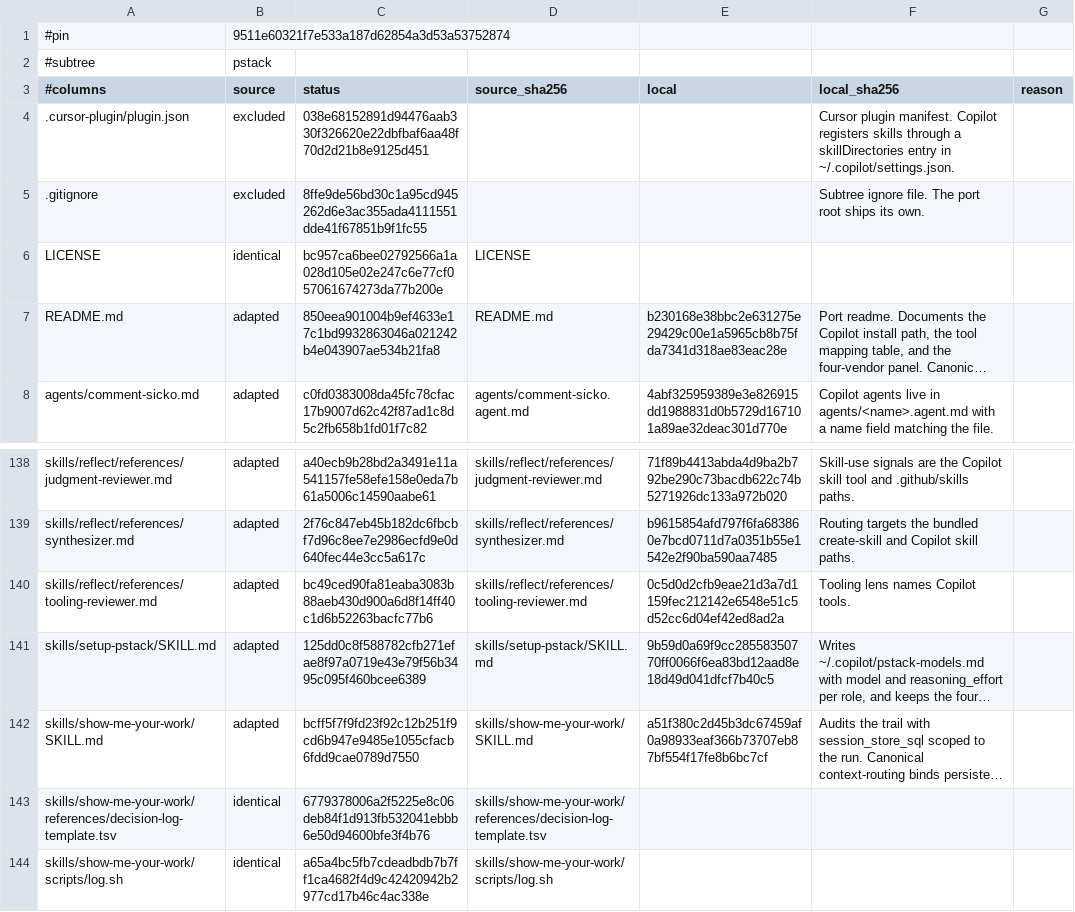
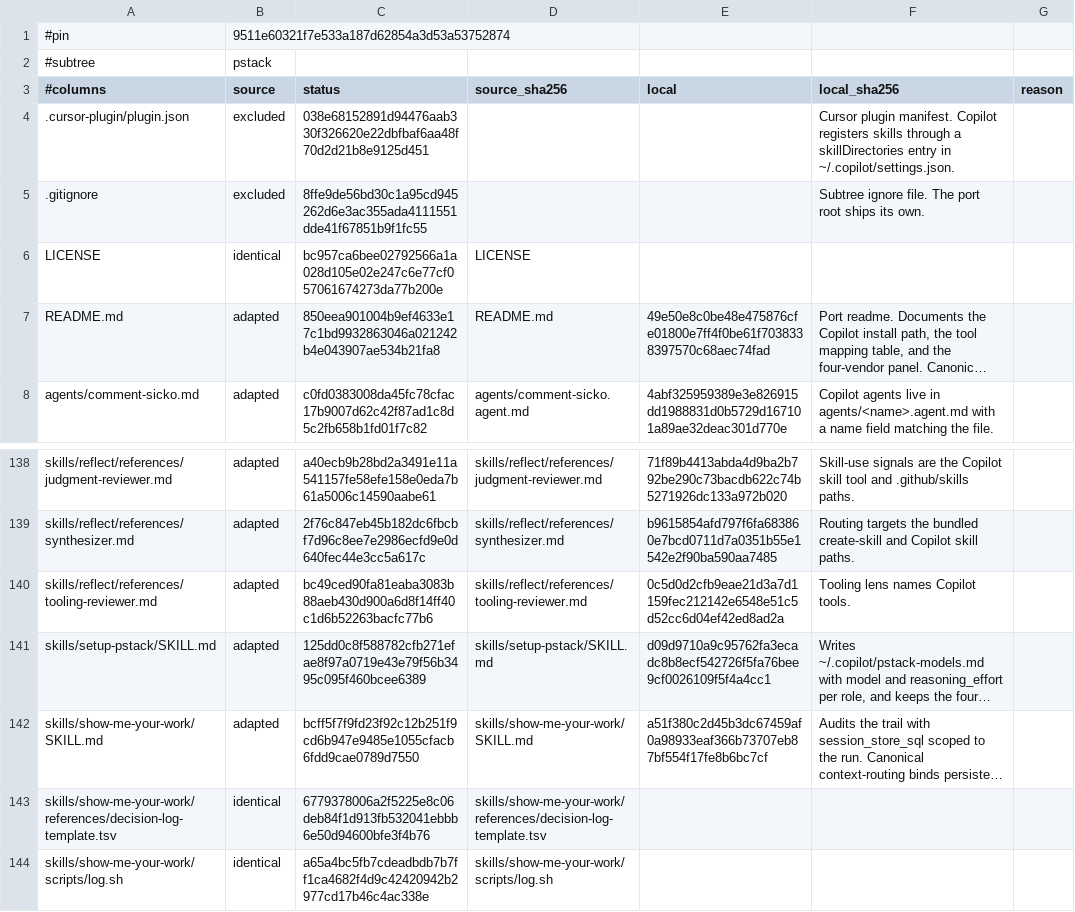
Before and after one commit to doublexmax/pstack-copilot, a TSV file: scripts/upstream-sync.manifest.tsv, drawn as a sheet; only a part is shown, gaps mark what is left out; long unchanged cells end in …; the diff names each change by its address in the sheet, - before the commit and + after, or states it on an @@ line.

```diff
--- a/scripts/upstream-sync.manifest.tsv
+++ b/scripts/upstream-sync.manifest.tsv
-E7 (local): b230168e38bbc2e631275e29429c00e1a5965cb8b75fda7341d318ae83eac28e
+E7 (local): 49e50e8c0be48e475876cfe01800e7ff4f0be61f7038338397570c68aec74fad
-E141 (local): 9b59d0a69f9cc28558350770ff0066f6ea83bd12aad8e18d49d041dfcf7b40c5
+E141 (local): d09d9710a9c95762fa3ecadc8b8ecf542726f5fa76bee9cf0026109f5f4a4cc1
```
Also changed, not shown: 6 other files.
